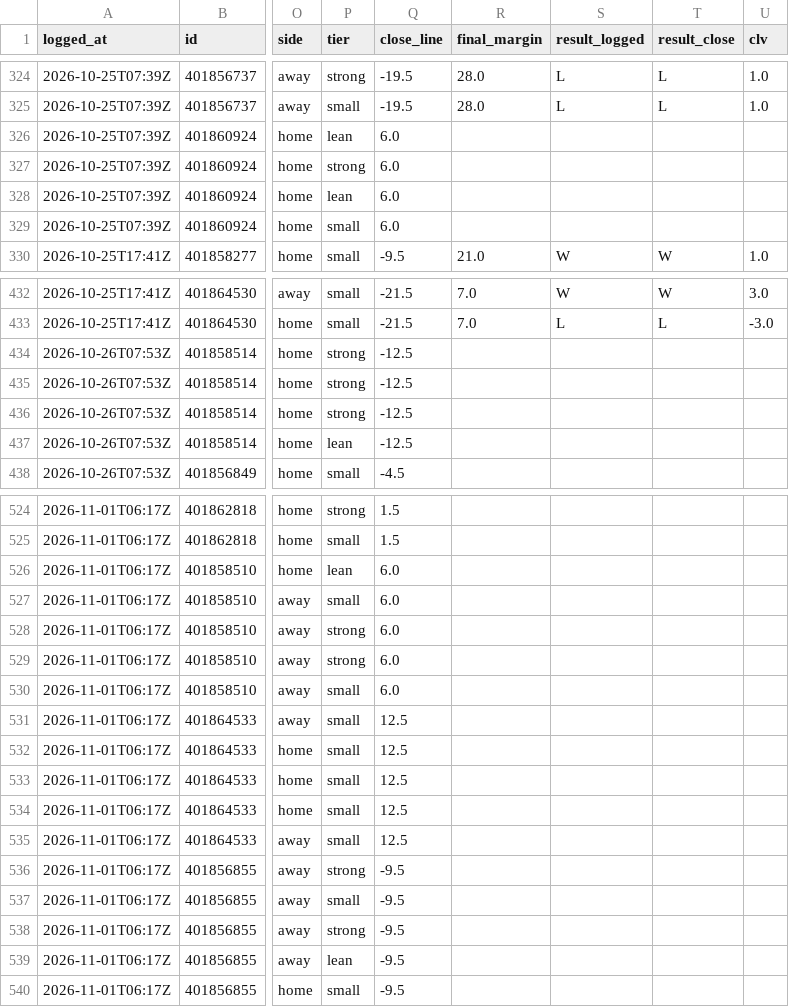
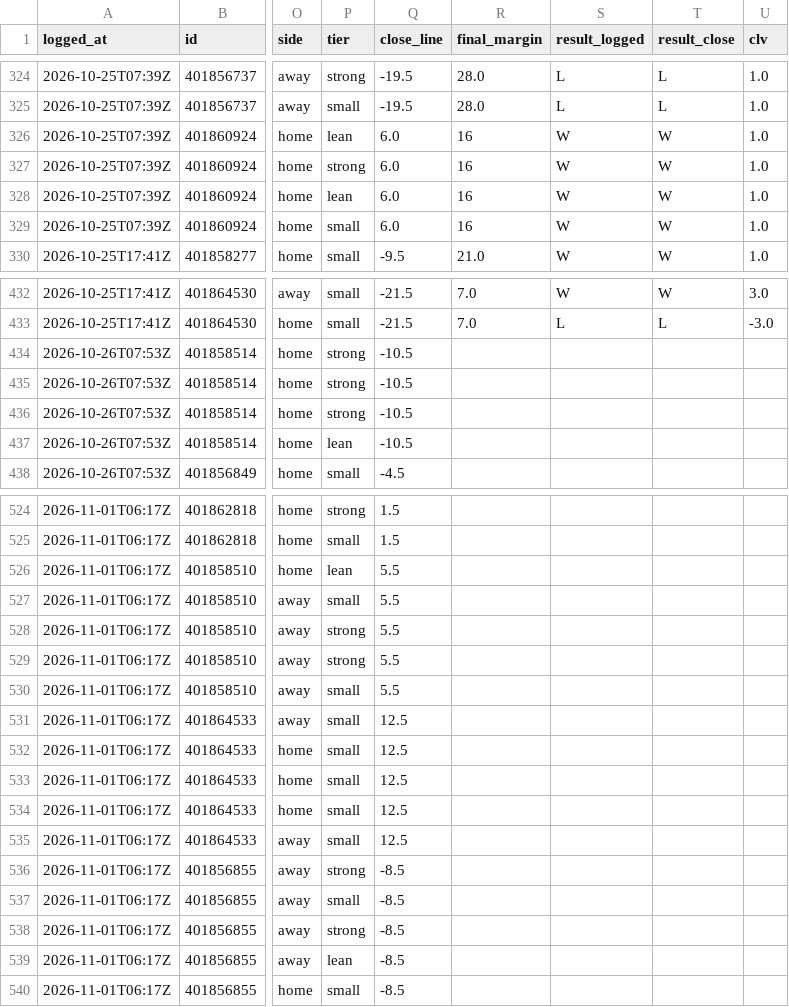
Before and after one commit to davischamann-alt/fourth-and-value, a CSV file: data/live/picks.csv, drawn as a sheet; only a part is shown, gaps mark what is left out; the diff covers the shown part only; the diff names each change by its address in the sheet, - before the commit and + after, or states it on an @@ line.

```diff
--- a/data/live/picks.csv
+++ b/data/live/picks.csv
-R326:R329 (final_margin): (empty)
+R326:R329 (final_margin): 16
-S326:S329 (result_logged): (empty)
+S326:S329 (result_logged): W
-T326:T329 (result_close): (empty)
+T326:T329 (result_close): W
-U326:U329 (clv): (empty)
+U326:U329 (clv): 1.0
-Q434:Q437 (close_line): -12.5
+Q434:Q437 (close_line): -10.5
-Q526:Q530 (close_line): 6.0
+Q526:Q530 (close_line): 5.5
-Q536:Q540 (close_line): -9.5
+Q536:Q540 (close_line): -8.5
```
Also changed, not shown: 4 edited cells elsewhere in this file, data/live/line_history.csv, data/live/total_picks.csv, 3 other files.
